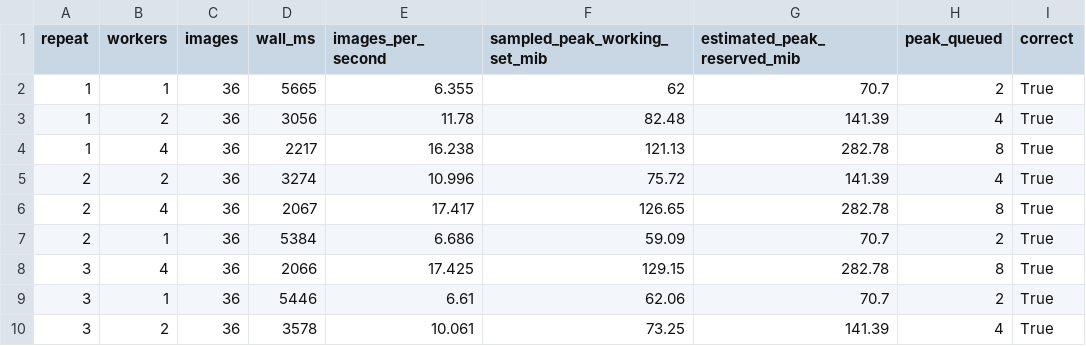
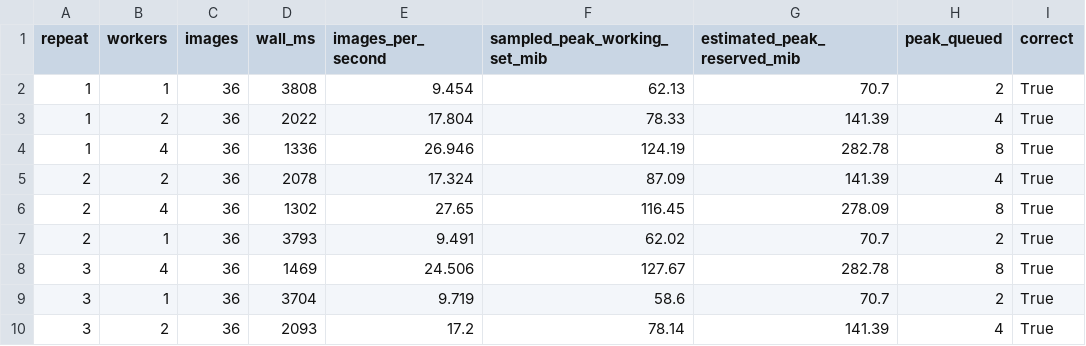
Before and after one commit to Mediterranean-with-dreams/cpp-image-batch, a CSV file: docs/benchmarks/local-36-images/results.csv, drawn as a sheet.

Commit message:
fix: publish concurrent image outputs without overwrite fallback
Use a closed temporary file and no-replace native publication, add distinct-content collision regression, and record 20 successful stress repetitions plus final benchmark results.

```diff
--- a/docs/benchmarks/local-36-images/results.csv
+++ b/docs/benchmarks/local-36-images/results.csv
@@ -1,10 +1,10 @@
 "repeat","workers","images","wall_ms","images_per_second","sampled_peak_working_set_mib","estimated_peak_reserved_mib","peak_queued","correct"
-"1","1","36","5665","6.355","62","70.7","2","True"
-"1","2","36","3056","11.78","82.48","141.39","4","True"
-"1","4","36","2217","16.238","121.13","282.78","8","True"
-"2","2","36","3274","10.996","75.72","141.39","4","True"
-"2","4","36","2067","17.417","126.65","282.78","8","True"
-"2","1","36","5384","6.686","59.09","70.7","2","True"
-"3","4","36","2066","17.425","129.15","282.78","8","True"
-"3","1","36","5446","6.61","62.06","70.7","2","True"
-"3","2","36","3578","10.061","73.25","141.39","4","True"
+"1","1","36","3808","9.454","62.13","70.7","2","True"
+"1","2","36","2022","17.804","78.33","141.39","4","True"
+"1","4","36","1336","26.946","124.19","282.78","8","True"
+"2","2","36","2078","17.324","87.09","141.39","4","True"
+"2","4","36","1302","27.65","116.45","278.09","8","True"
+"2","1","36","3793","9.491","62.02","70.7","2","True"
+"3","4","36","1469","24.506","127.67","282.78","8","True"
+"3","1","36","3704","9.719","58.6","70.7","2","True"
+"3","2","36","2093","17.2","78.14","141.39","4","True"
```
Also changed, not shown: 21 other files.
